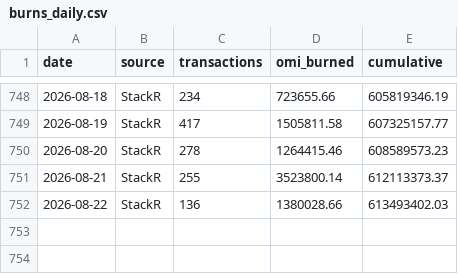
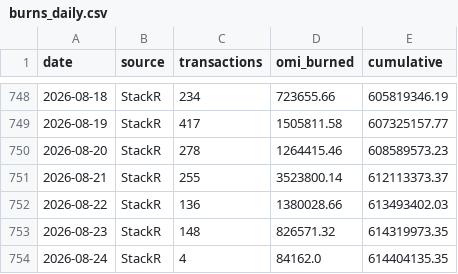
Before and after one commit to fanablefrance/jetonveve, a CSV file: data/burns_daily.csv, drawn as a sheet; only a part is shown, gaps mark what is left out; the diff names each change by its address in the sheet, - before the commit and + after, or states it on an @@ line.

```diff
--- a/data/burns_daily.csv
+++ b/data/burns_daily.csv
+row 753: 2026-08-23 | StackR | 148 | 826571.32 | 614319973.35
+row 754: 2026-08-24 | StackR | 4 | 84162.0 | 614404135.35
```
Also changed, not shown: data/burns_split_daily.csv, 1 other file.
